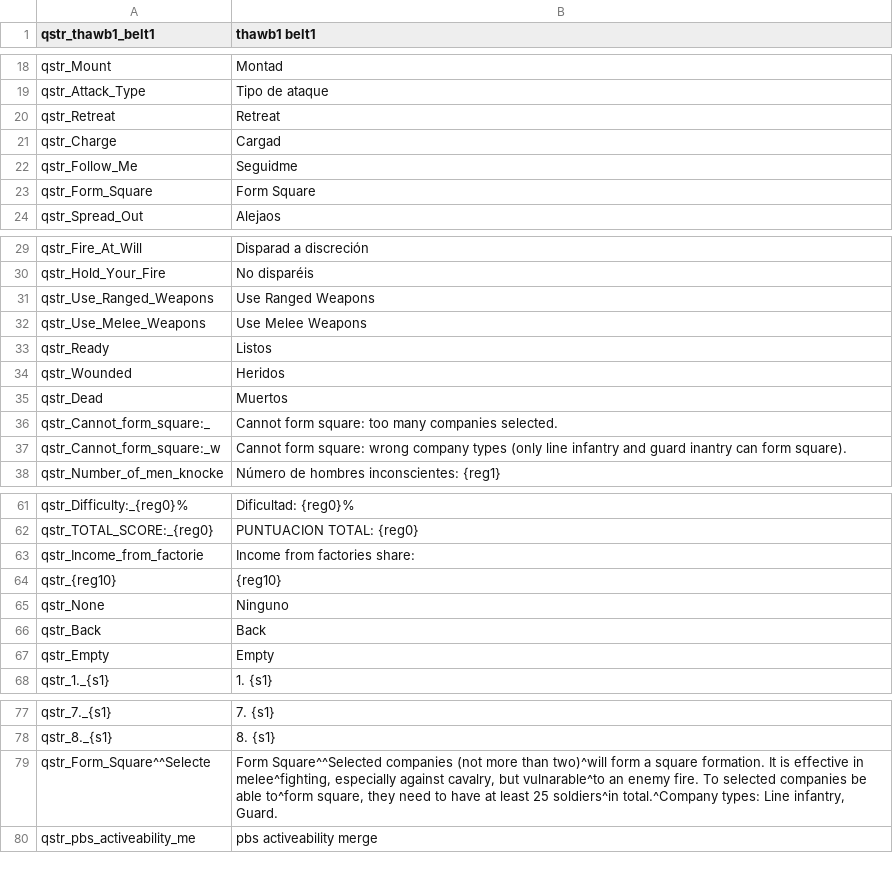
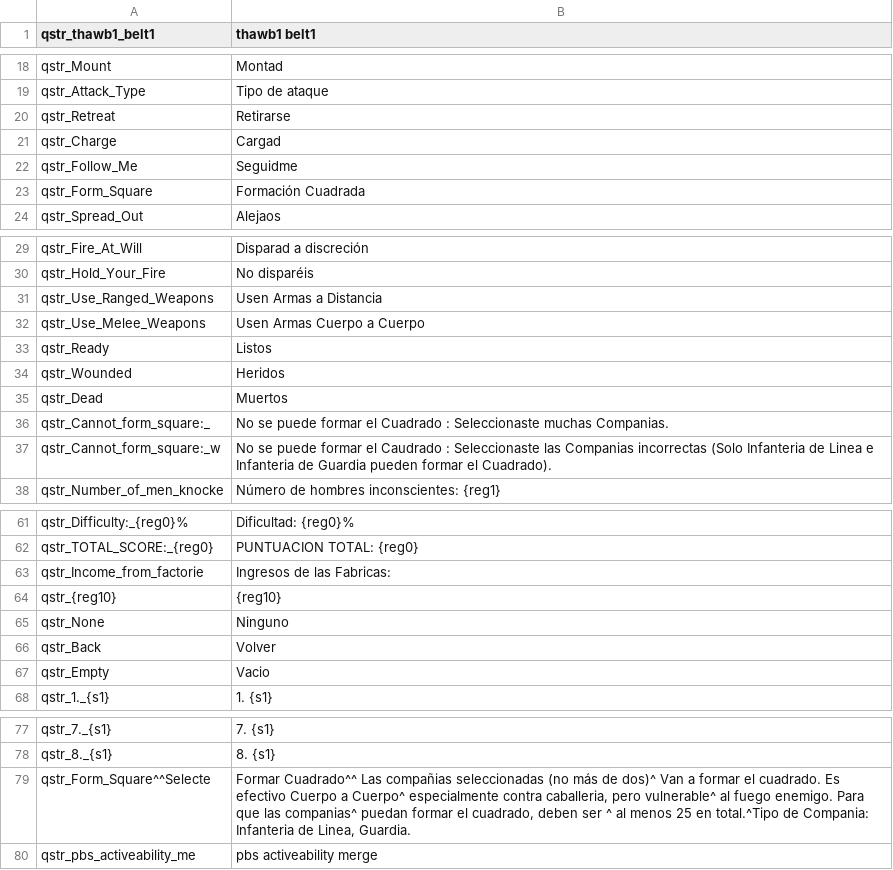
Before and after one commit to EldarFara/BetweenEmpires, a CSV file: languages/es/quick_strings.csv, drawn as a sheet; only a part is shown, gaps mark what is left out.

```diff
--- a/languages/es/quick_strings.csv
+++ b/languages/es/quick_strings.csv
@@ -19,6 +19,6 @@ qstr_Mount|Montad
 qstr_Attack_Type|Tipo de ataque
-qstr_Retreat|Retreat
+qstr_Retreat|Retirarse
 qstr_Charge|Cargad
 qstr_Follow_Me|Seguidme
-qstr_Form_Square|Form Square
+qstr_Form_Square|Formación Cuadrada
 qstr_Spread_Out|Alejaos
@@ -30,4 +30,4 @@ qstr_Fire_At_Will|Disparad a discreción
 qstr_Hold_Your_Fire|No disparéis
-qstr_Use_Ranged_Weapons|Use Ranged Weapons
-qstr_Use_Melee_Weapons|Use Melee Weapons
+qstr_Use_Ranged_Weapons|Usen Armas a Distancia
+qstr_Use_Melee_Weapons|Usen Armas Cuerpo a Cuerpo
 qstr_Ready|Listos
@@ -35,4 +35,4 @@ qstr_Wounded|Heridos
 qstr_Dead|Muertos
-qstr_Cannot_form_square:_|Cannot form square: too many companies selected.
-qstr_Cannot_form_square:_w|Cannot form square: wrong company types (only line infantry and guard inantry can form square).
+qstr_Cannot_form_square:_|No se puede formar el Cuadrado : Seleccionaste muchas Companias.
+qstr_Cannot_form_square:_w|No se puede formar el Caudrado : Seleccionaste las Companias incorrectas (Solo Infanteria de Linea e Infanteria de Guardia pueden formar el Cuadrado).
 qstr_Number_of_men_knocke|Número de hombres inconscientes: {reg1}
@@ -62,7 +62,7 @@ qstr_Difficulty:_{reg0}%|Dificultad: {reg0}%
 qstr_TOTAL_SCORE:_{reg0}|PUNTUACION TOTAL: {reg0}
-qstr_Income_from_factorie|Income from factories share:
+qstr_Income_from_factorie|Ingresos de las Fabricas:
 qstr_{reg10}|{reg10}
 qstr_None|Ninguno
-qstr_Back|Back
-qstr_Empty|Empty
+qstr_Back|Volver
+qstr_Empty|Vacio
 qstr_1._{s1}|1. {s1}
@@ -78,3 +78,3 @@ qstr_7._{s1}|7. {s1}
 qstr_8._{s1}|8. {s1}
-qstr_Form_Square^^Selecte|Form Square^^Selected companies (not more than two)^will form a square formation. It is effective in melee^fighting, especially against cavalry, but vulnarable^to an enemy fire. To selected companies be able to^form square, they need to have at least 25 soldiers^in total.^Company types: Line infantry, Guard.
+qstr_Form_Square^^Selecte|Formar Cuadrado^^ Las compañias seleccionadas (no más de dos)^ Van a formar el cuadrado. Es efectivo Cuerpo a Cuerpo^ especialmente contra caballeria, pero vulnerable^ al fuego enemigo. Para que las companias^ puedan formar el cuadrado, deben ser ^ al menos 25 en total.^Tipo de Compania: Infanteria de Linea, Guardia.
 qstr_pbs_activeability_me|pbs activeability merge
```
Also changed, not shown: languages/es/game_strings.csv, 2 other files.
